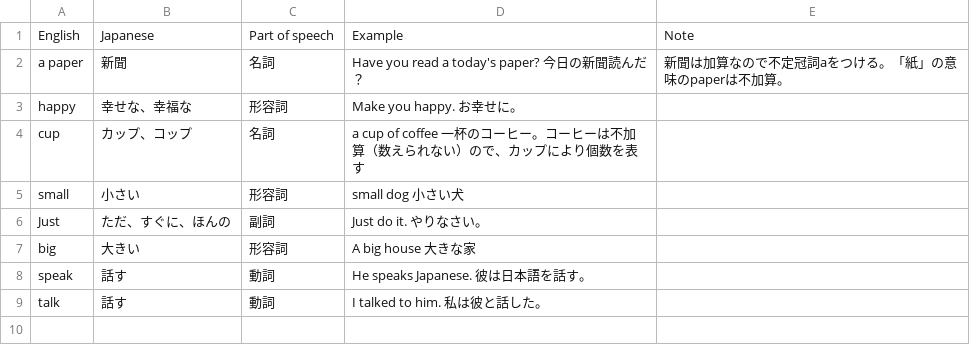
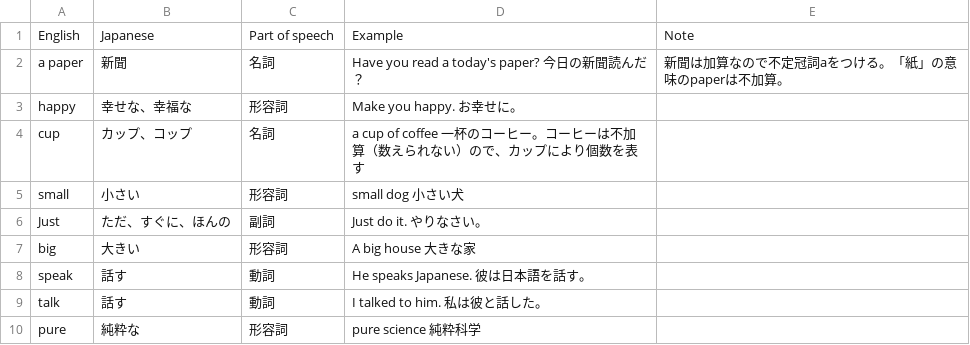
Before and after one commit to ToshioCP/tcsv, a CSV file: en-jp.csv, drawn as a sheet; the diff names each change by its address in the sheet, - before the commit and + after, or states it on an @@ line.

```diff
--- a/en-jp.csv
+++ b/en-jp.csv
+row 10: pure | 純粋な | 形容詞 | pure science 純粋科学
```
Also changed, not shown: tcsv_object.csv, 23 other files.
